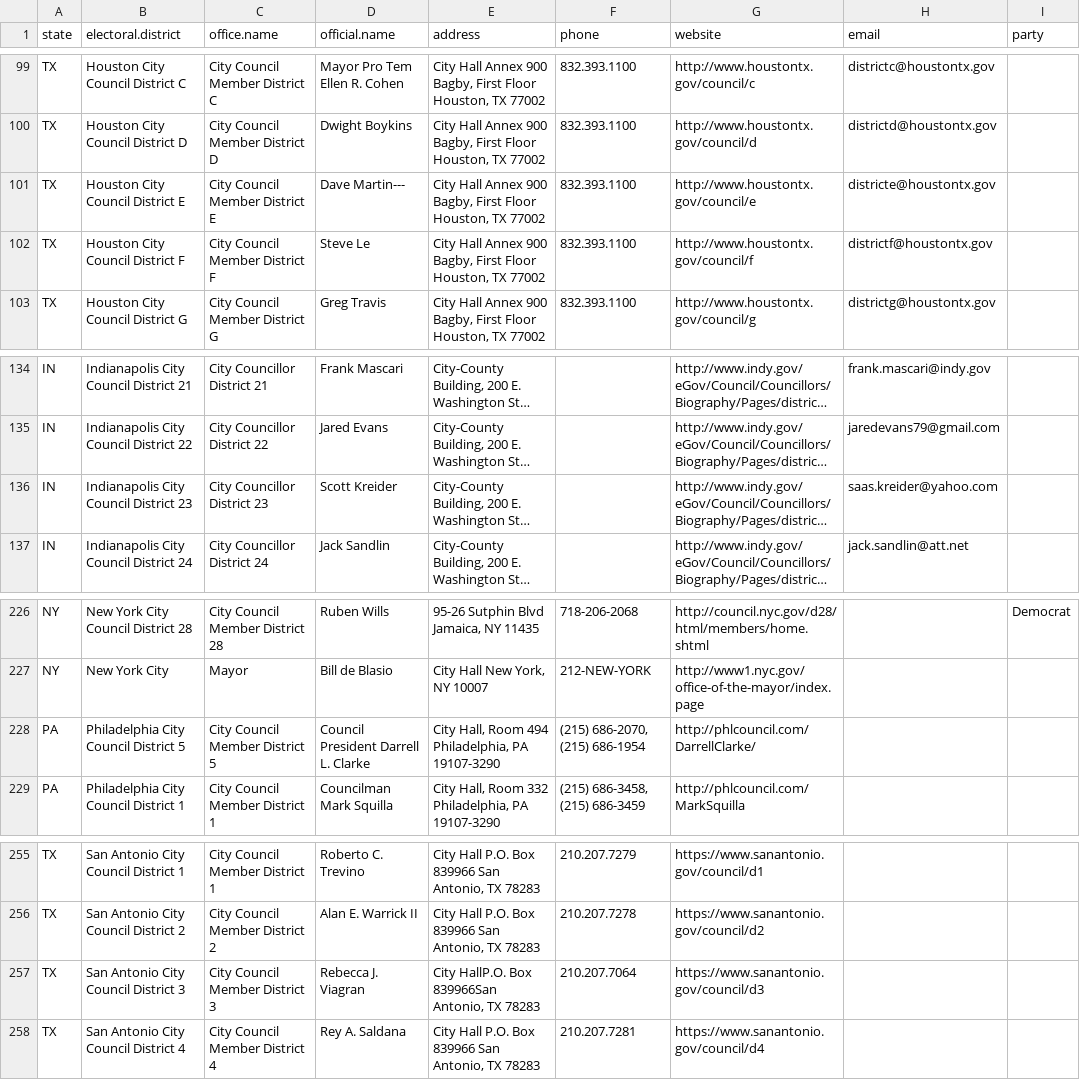
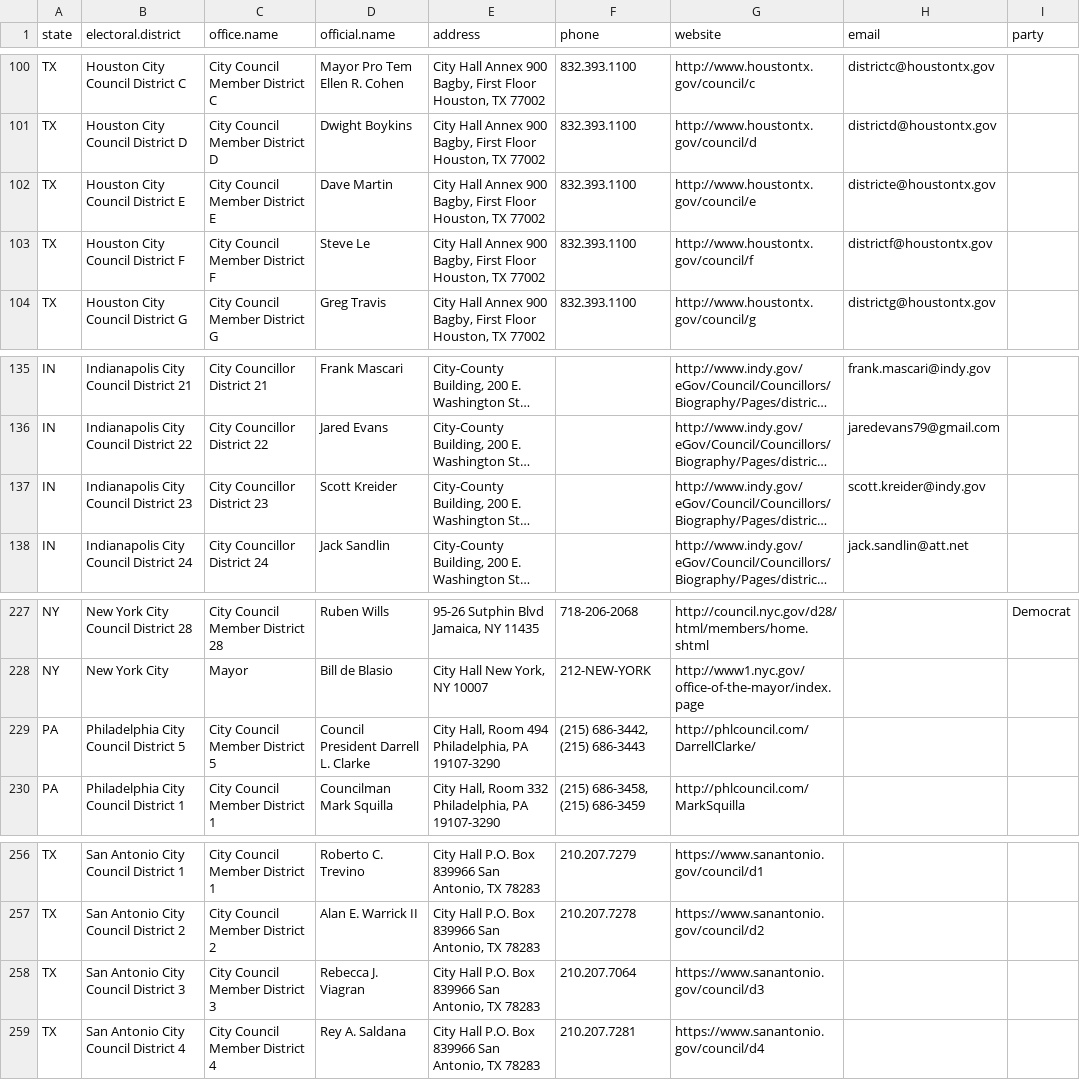
Before and after one commit to sarahberlin/city-council-scraper, a CSV file: city_merged_file-2016-02-11.csv (was city_merged_file-2016-01-25.csv), drawn as a sheet; only a part is shown, gaps mark what is left out; long unchanged cells end in …; addresses are those after the commit; the diff covers the shown part only; the diff names each change by its address in the sheet, - before the commit and + after, or states it on an @@ line.

```diff
--- a/city_merged_file-2016-01-25.csv
+++ b/city_merged_file-2016-02-11.csv
-D102 (official.name): Dave Martin---
+D102 (official.name): Dave Martin
-H137 (email): saas.kreider@yahoo.com
+H137 (email): scott.kreider@indy.gov
-F229 (phone): (215) 686-2070, (215) 686-1954
+F229 (phone): (215) 686-3442, (215) 686-3443
-E258 (address): City HallP.O. Box 839966San Antonio, TX…
+E258 (address): City Hall P.O. Box 839966 San Antonio, TX…
```
Also changed, not shown: 1 added row, 11 removed rows and 6 edited cells elsewhere in this file, 1 other file.
